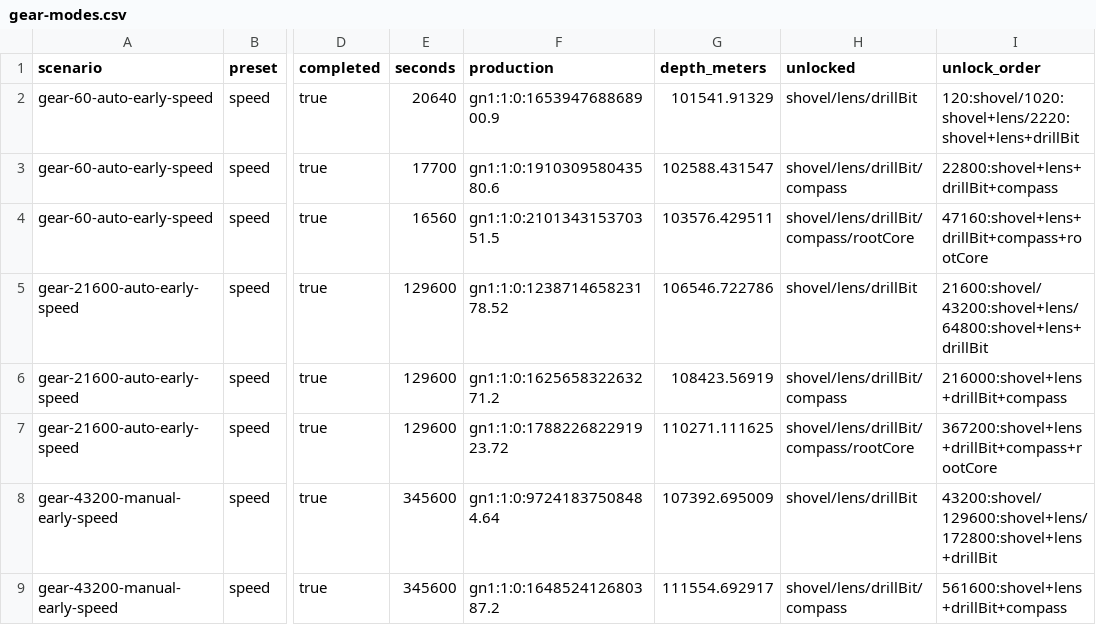
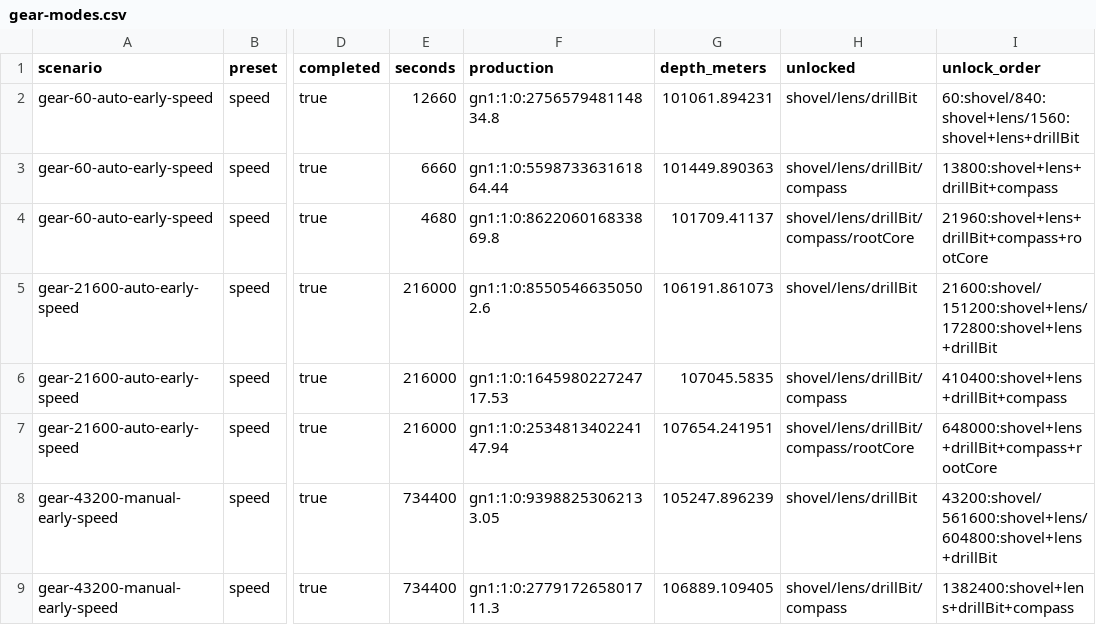
Before and after one commit to mkunori/oimo-depth, a CSV file: docs/balance/generated/gear-modes.csv, drawn as a sheet; only a part is shown, gaps mark what is left out; the diff covers the shown part only; the diff names each change by its address in the sheet, - before the commit and + after, or states it on an @@ line.

```diff
--- a/docs/balance/generated/gear-modes.csv
+++ b/docs/balance/generated/gear-modes.csv
-E2 (seconds): 20640
+E2 (seconds): 12660
-F2 (production): gn1:1:0:165394768868900.9
+F2 (production): gn1:1:0:275657948114834.8
-G2 (depth_meters): 101541.91329
+G2 (depth_meters): 101061.894231
-I2 (unlock_order): 120:shovel/1020:shovel+lens/2220:shovel+lens+drillBit
+I2 (unlock_order): 60:shovel/840:shovel+lens/1560:shovel+lens+drillBit
-E3 (seconds): 17700
+E3 (seconds): 6660
-F3 (production): gn1:1:0:191030958043580.6
+F3 (production): gn1:1:0:559873363161864.44
-G3 (depth_meters): 102588.431547
+G3 (depth_meters): 101449.890363
-I3 (unlock_order): 22800:shovel+lens+drillBit+compass
+I3 (unlock_order): 13800:shovel+lens+drillBit+compass
-E4 (seconds): 16560
+E4 (seconds): 4680
-F4 (production): gn1:1:0:210134315370351.5
+F4 (production): gn1:1:0:862206016833869.8
-G4 (depth_meters): 103576.429511
+G4 (depth_meters): 101709.41137
-I4 (unlock_order): 47160:shovel+lens+drillBit+compass+rootCore
+I4 (unlock_order): 21960:shovel+lens+drillBit+compass+rootCore
-E5:E7 (seconds): 129600
+E5:E7 (seconds): 216000
-F5 (production): gn1:1:0:123871465823178.52
+F5 (production): gn1:1:0:85505466350502.6
-G5 (depth_meters): 106546.722786
+G5 (depth_meters): 106191.861073
-I5 (unlock_order): 21600:shovel/43200:shovel+lens/64800:shovel+lens+drillBit
+I5 (unlock_order): 21600:shovel/151200:shovel+lens/172800:shovel+lens+drillBit
-F6 (production): gn1:1:0:162565832263271.2
+F6 (production): gn1:1:0:164598022724717.53
-G6 (depth_meters): 108423.56919
+G6 (depth_meters): 107045.5835
-I6 (unlock_order): 216000:shovel+lens+drillBit+compass
+I6 (unlock_order): 410400:shovel+lens+drillBit+compass
-F7 (production): gn1:1:0:178822682291923.72
+F7 (production): gn1:1:0:253481340224147.94
-G7 (depth_meters): 110271.111625
+G7 (depth_meters): 107654.241951
-I7 (unlock_order): 367200:shovel+lens+drillBit+compass+rootCore
+I7 (unlock_order): 648000:shovel+lens+drillBit+compass+rootCore
-E8:E9 (seconds): 345600
+E8:E9 (seconds): 734400
-F8 (production): gn1:1:0:97241837508484.64
+F8 (production): gn1:1:0:93988253062133.05
-G8 (depth_meters): 107392.695009
+G8 (depth_meters): 105247.896239
-I8 (unlock_order): 43200:shovel/129600:shovel+lens/172800:shovel+lens+drillBit
+I8 (unlock_order): 43200:shovel/561600:shovel+lens/604800:shovel+lens+drillBit
-F9 (production): gn1:1:0:164852412680387.2
+F9 (production): gn1:1:0:277917265801711.3
-G9 (depth_meters): 111554.692917
+G9 (depth_meters): 106889.109405
-I9 (unlock_order): 561600:shovel+lens+drillBit+compass
+I9 (unlock_order): 1382400:shovel+lens+drillBit+compass
```
Also changed, not shown: 112 edited cells elsewhere in this file, docs/balance/generated/gear.csv, docs/balance/generated/root-cycle.csv, 46 other files.
